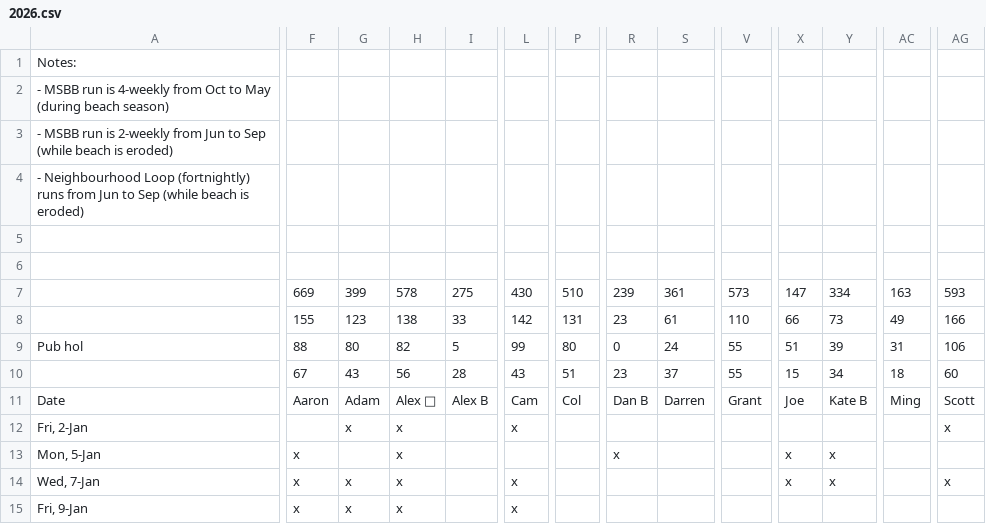
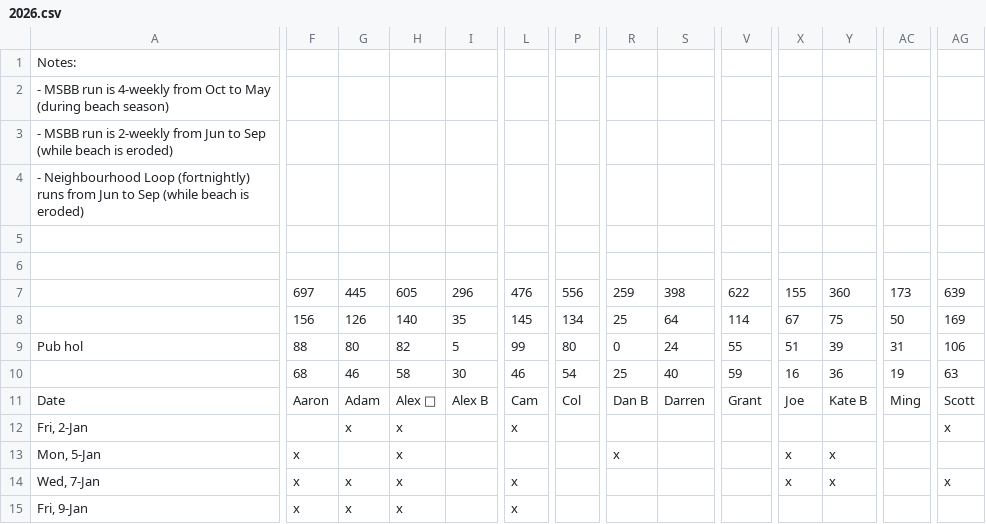
Before and after one commit to cpdis/fctc2025, a CSV file: public/data/2026.csv, drawn as a sheet; only a part is shown, gaps mark what is left out; removed rows and columns are numbered as before the commit, all else as after; rows hold the shown columns only; the diff covers the shown part only; the diff names each change by its address in the sheet, - before the commit and + after, or states it on an @@ line.

Commit message:
chore(data): weekly sync of 2026 season from Google Sheet

```diff
--- a/public/data/2026.csv
+++ b/public/data/2026.csv
-row 7:  | 669 | 399 | 578 | 275 | 430 | 510 | 239 | 361 | 573 | 147 | 334 | 163 | 593
+row 7:  | 697 | 445 | 605 | 296 | 476 | 556 | 259 | 398 | 622 | 155 | 360 | 173 | 639
-F8: 155
+F8: 156
-G8: 123
+G8: 126
-H8: 138
+H8: 140
-I8: 33
+I8: 35
-L8: 142
+L8: 145
-P8: 131
+P8: 134
-R8: 23
+R8: 25
-S8: 61
+S8: 64
-V8: 110
+V8: 114
-X8: 66
+X8: 67
-Y8: 73
+Y8: 75
-AC8: 49
+AC8: 50
-AG8: 166
+AG8: 169
-F10: 67
+F10: 68
-G10: 43
+G10: 46
-H10: 56
+H10: 58
-I10: 28
+I10: 30
-L10: 43
+L10: 46
-P10: 51
+P10: 54
-R10: 23
+R10: 25
-S10: 37
+S10: 40
-V10: 55
+V10: 59
-X10: 15
+X10: 16
-Y10: 34
+Y10: 36
-AC10: 18
+AC10: 19
-AG10: 60
+AG10: 63
```
Also changed, not shown: 57 edited cells elsewhere in this file, 1 other file.
